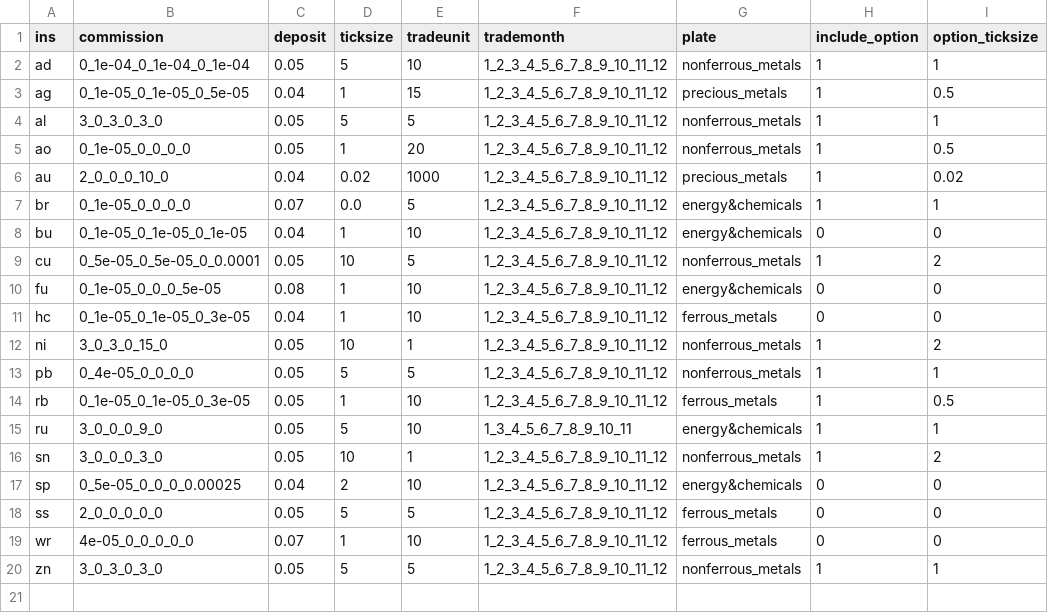
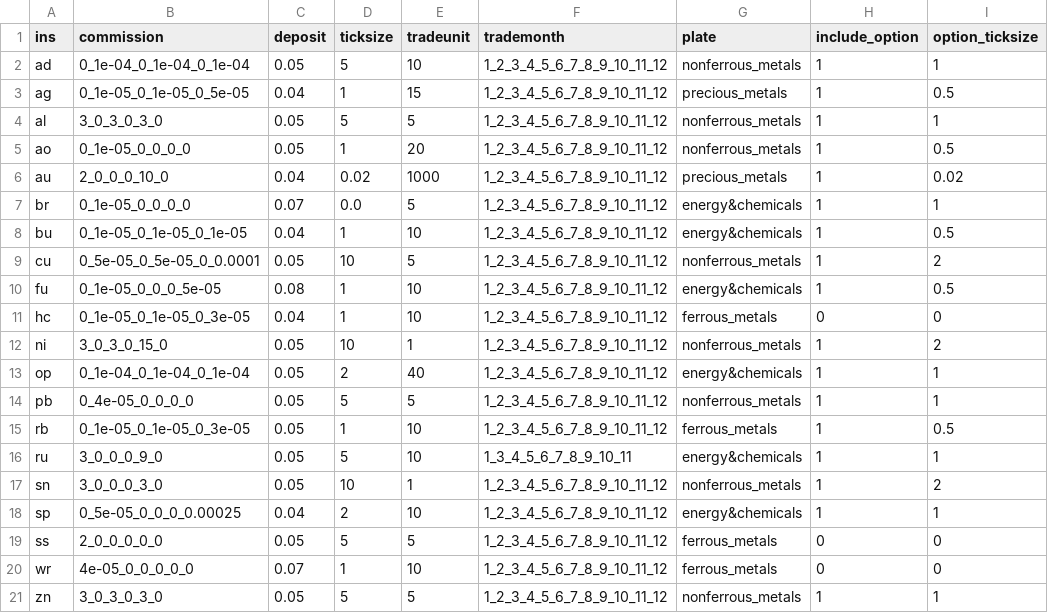
Before and after one commit to took-zhou/ticknature, a CSV file: ticknature/INFO_SHFE.csv, drawn as a sheet.

```diff
--- a/ticknature/INFO_SHFE.csv
+++ b/ticknature/INFO_SHFE.csv
@@ -7,7 +7,8 @@ au,2_0_0_0_10_0,0.04,0.02,1000,1_2_3_4_5_6_7_8_9_10_11_12,precious_metals,1,0.02
 br,0_1e-05_0_0_0_0,0.07,0.0,5,1_2_3_4_5_6_7_8_9_10_11_12,energy&chemicals,1,1
-bu,0_1e-05_0_1e-05_0_1e-05,0.04,1,10,1_2_3_4_5_6_7_8_9_10_11_12,energy&chemicals,0,0
+bu,0_1e-05_0_1e-05_0_1e-05,0.04,1,10,1_2_3_4_5_6_7_8_9_10_11_12,energy&chemicals,1,0.5
 cu,0_5e-05_0_5e-05_0_0.0001,0.05,10,5,1_2_3_4_5_6_7_8_9_10_11_12,nonferrous_metals,1,2
-fu,0_1e-05_0_0_0_5e-05,0.08,1,10,1_2_3_4_5_6_7_8_9_10_11_12,energy&chemicals,0,0
+fu,0_1e-05_0_0_0_5e-05,0.08,1,10,1_2_3_4_5_6_7_8_9_10_11_12,energy&chemicals,1,0.5
 hc,0_1e-05_0_1e-05_0_3e-05,0.04,1,10,1_2_3_4_5_6_7_8_9_10_11_12,ferrous_metals,0,0
 ni,3_0_3_0_15_0,0.05,10,1,1_2_3_4_5_6_7_8_9_10_11_12,nonferrous_metals,1,2
+op,0_1e-04_0_1e-04_0_1e-04,0.05,2,40,1_2_3_4_5_6_7_8_9_10_11_12,energy&chemicals,1,1
 pb,0_4e-05_0_0_0_0,0.05,5,5,1_2_3_4_5_6_7_8_9_10_11_12,nonferrous_metals,1,1
@@ -16,3 +17,3 @@ ru,3_0_0_0_9_0,0.05,5,10,1_3_4_5_6_7_8_9_10_11,energy&chemicals,1,1
 sn,3_0_0_0_3_0,0.05,10,1,1_2_3_4_5_6_7_8_9_10_11_12,nonferrous_metals,1,2
-sp,0_5e-05_0_0_0_0.00025,0.04,2,10,1_2_3_4_5_6_7_8_9_10_11_12,energy&chemicals,0,0
+sp,0_5e-05_0_0_0_0.00025,0.04,2,10,1_2_3_4_5_6_7_8_9_10_11_12,energy&chemicals,1,1
 ss,2_0_0_0_0_0,0.05,5,5,1_2_3_4_5_6_7_8_9_10_11_12,ferrous_metals,0,0
```
Also changed, not shown: ticknature/INFO_NASDAQ.csv, ticknature/data/中国期货结算参数汇总.csv, 5 other files.
